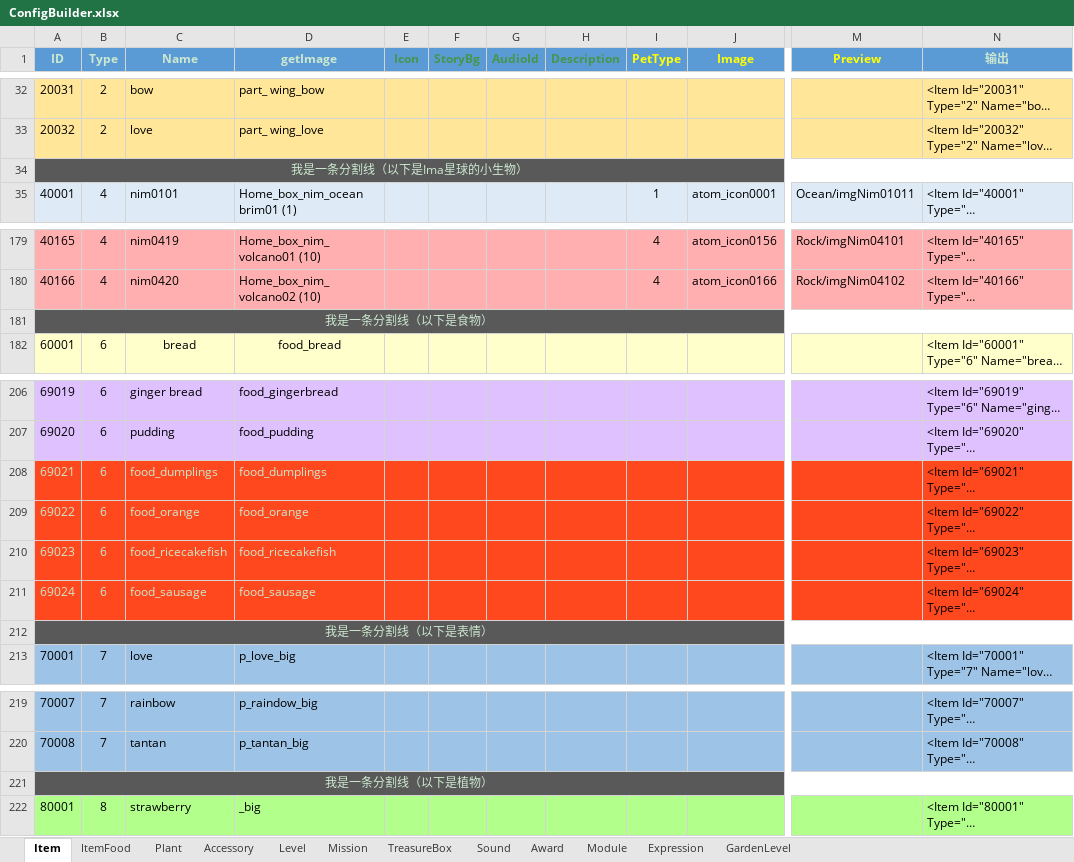
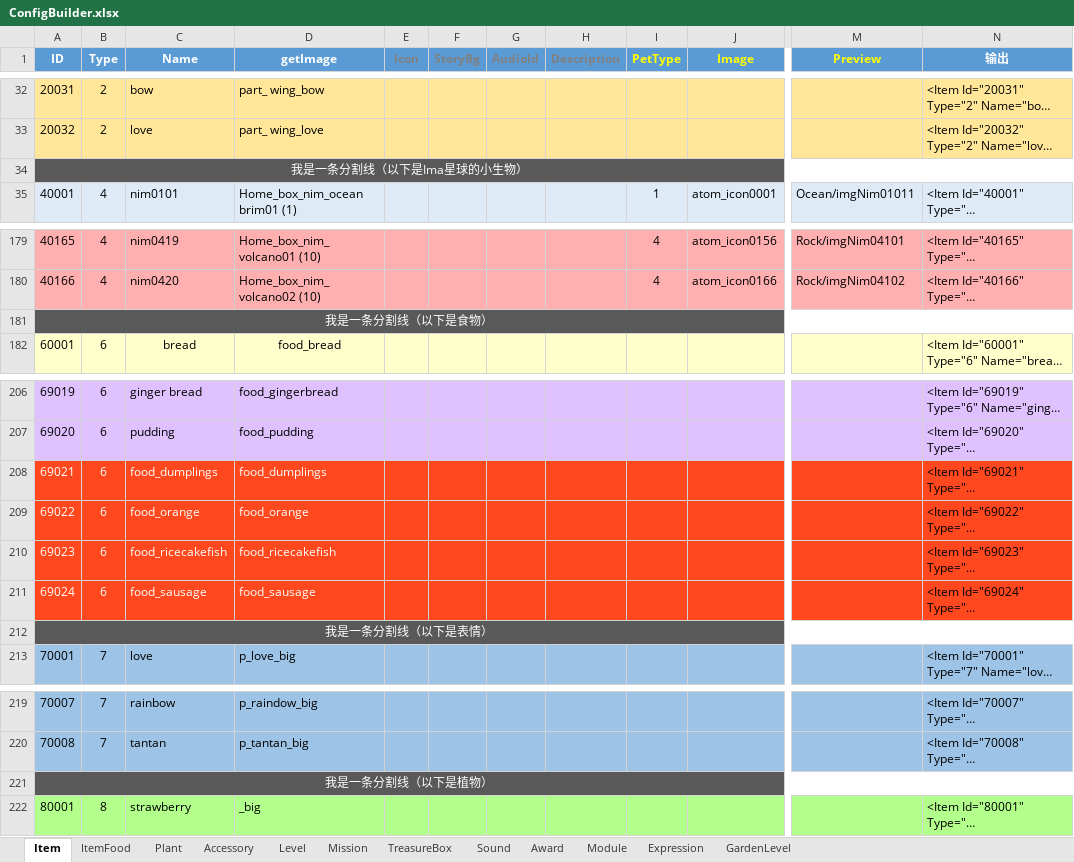
Before and after one commit to EarlyAnt/HankConfig, an Excel workbook: ConfigBuilder.xlsx, sheet Item, drawn as a sheet; only a part is shown, gaps mark what is left out; long unchanged cells end in …; values as stored, in another font and other column widths than the file's, no borders; the diff names each change by its address in the sheet, - before the commit and + after, or states it on an @@ line.

```diff
--- a/ConfigBuilder.xlsx (sheet Item)
+++ b/ConfigBuilder.xlsx (sheet Item)
-A1:D1 text colour: #CCE8CF
+A1:D1 text colour: #FFFFFF
-E1:H1 text colour: #44964D
+E1:H1 text colour: #808080
-N1 text colour: #CCE8CF
+N1 text colour: #FFFFFF
-A34 text colour: #CCE8CF
+A34 text colour: #FFFFFF
-A181 text colour: #CCE8CF
+A181 text colour: #FFFFFF
-A208:D211 text colour: #CCE8CF
+A208:D211 text colour: #FFFFFF
-A212 text colour: #CCE8CF
+A212 text colour: #FFFFFF
-A221 text colour: #CCE8CF
+A221 text colour: #FFFFFF
```
Also changed, not shown: sheet Accessory, sheet Module, sheet TreasureBox, 1 other file.
